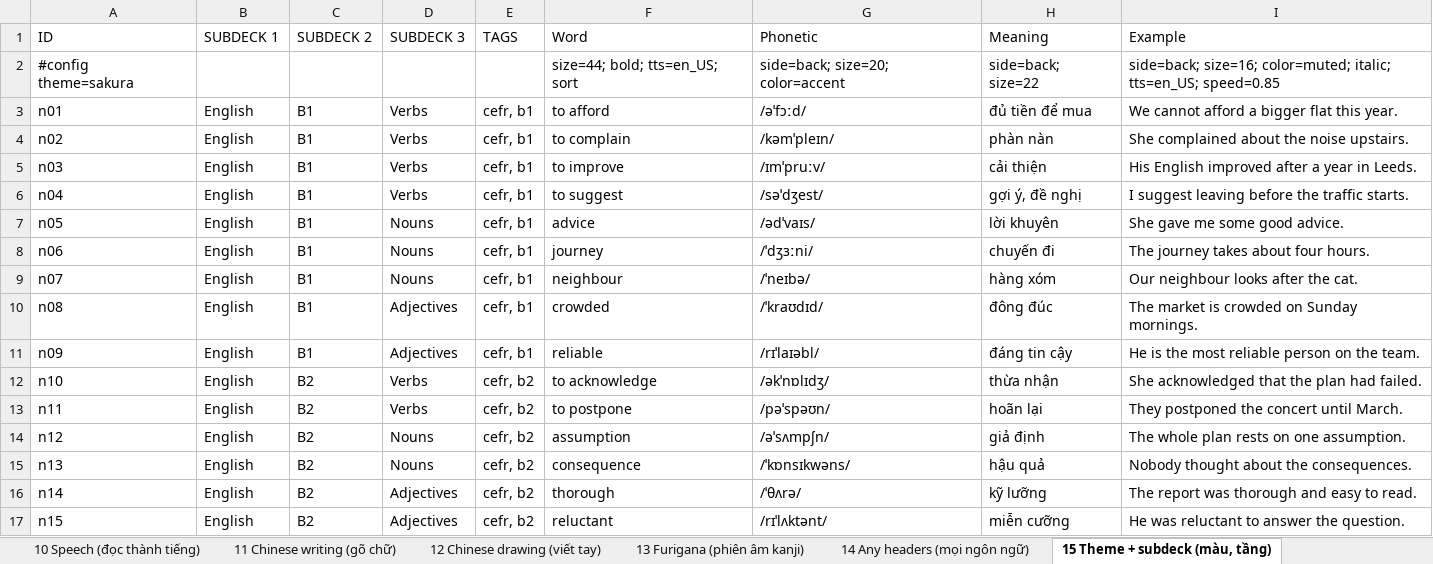
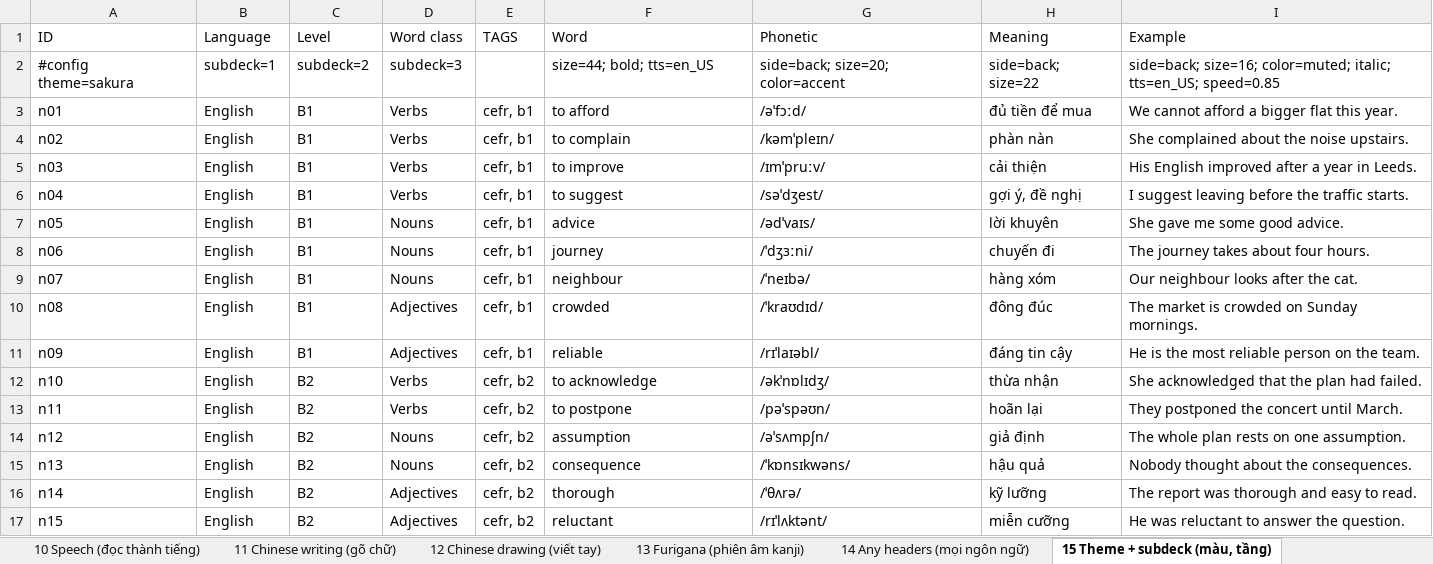
Before and after one commit to tannc28/sheetcards, an Excel workbook: examples/sheetcards-examples.xlsx, sheet 15 Theme + subdeck (màu, tầng), drawn as a sheet; values as stored, in another font and other column widths than the file's, no borders; the diff names each change by its address in the sheet, - before the commit and + after, or states it on an @@ line.

Commit message:
Example workbook: subdeck= columns, no retired keys, every key shown
Sheets that used SUBDECK n headers name their levels (Topic, Level, Language,
Word class) and say subdeck=n; sheet 15's deck tree is unchanged, checked row
by row. rtl, sort, vertical and the deck-wide align/speed are gone from every
sheet, and a font=sc/jp that tts now implies is dropped (templates render
byte-identical). test_examples expects font, type=nc, math and code; a new
real-Anki test imports sheet 15's old SUBDECK package, reviews a card, then
the converted one with Merge note types: same subdecks, progress kept.

```diff
--- a/examples/sheetcards-examples.xlsx (sheet 15 Theme + subdeck (màu, tầng))
+++ b/examples/sheetcards-examples.xlsx (sheet 15 Theme + subdeck (màu, tầng))
-B1: SUBDECK 1
+B1: Language
-C1: SUBDECK 2
+C1: Level
-D1: SUBDECK 3
+D1: Word class
-B2 (Language): (empty)
+B2 (Language): subdeck=1
-C2 (Level): (empty)
+C2 (Level): subdeck=2
-D2 (Word class): (empty)
+D2 (Word class): subdeck=3
-F2 (Word): size=44; bold; tts=en_US; sort
+F2 (Word): size=44; bold; tts=en_US
```
Also changed, not shown: sheet 02 Sync & subdecks (deck con), sheet 03 Card layout (bố cục thẻ), sheet 10 Speech (đọc thành tiếng), sheet 12 Chinese drawing (viết tay), sheet 23 Haiku (thơ haiku), sheet 31 Spanish (tiếng Tây Ban Nha), 10 more sheets, other sheet tabs, 5 other files.
